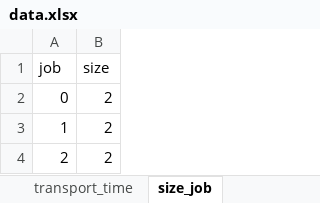
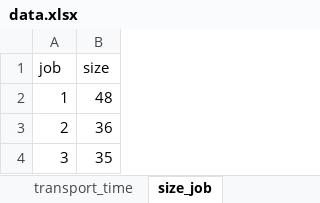
Before and after one commit to TheKienLe/Operational-Research, an Excel workbook: job shop/data.xlsx, sheet size_job, drawn as a sheet; values as stored, in another font and other column widths than the file's, no borders; charts and pictures not drawn; removed rows and columns are numbered as before the commit, all else as after; the diff names each change by its address in the sheet, - before the commit and + after, or states it on an @@ line.

```diff
--- a/job shop/data.xlsx (sheet size_job)
+++ b/job shop/data.xlsx (sheet size_job)
-row 2: 0 | 2
-B2 (size): 2
+B2 (size): 48
-B3 (size): 2
+B3 (size): 36
+row 4: 3 | 35
```
Also changed, not shown: sheet process_machine_matrix, sheet processing_time, sheet vehicle_cost, sheet transport_time, sheet delivery_time_window, sheet vehicle_capacity, 2 more sheets, charts or pictures, 1 other file.
